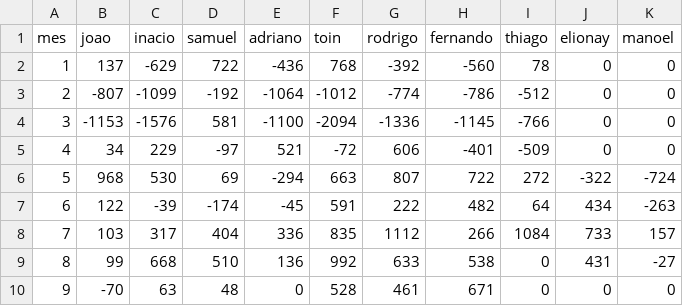
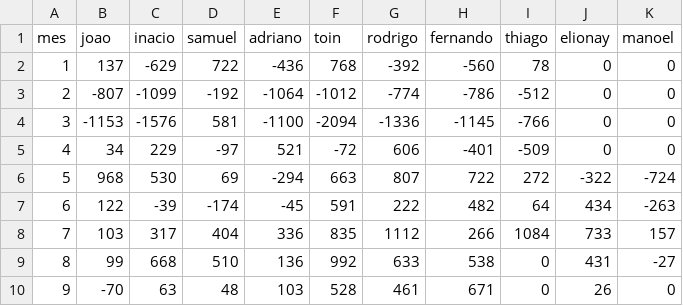
Before and after one commit to idez-producao/banco_horas, a CSV file: banco_hora_2026.csv, drawn as a sheet.

Commit message:
Add files via upload

```diff
--- a/banco_hora_2026.csv
+++ b/banco_hora_2026.csv
@@ -9,2 +9,2 @@ mes,joao,inacio,samuel,adriano,toin,rodrigo,fernando,thiago,elionay,manoel
 8,99,668,510,136,992,633,538,0,431,-27
-9,-70,63,48,0,528,461,671,0,0,0
+9,-70,63,48,103,528,461,671,0,26,0
```
